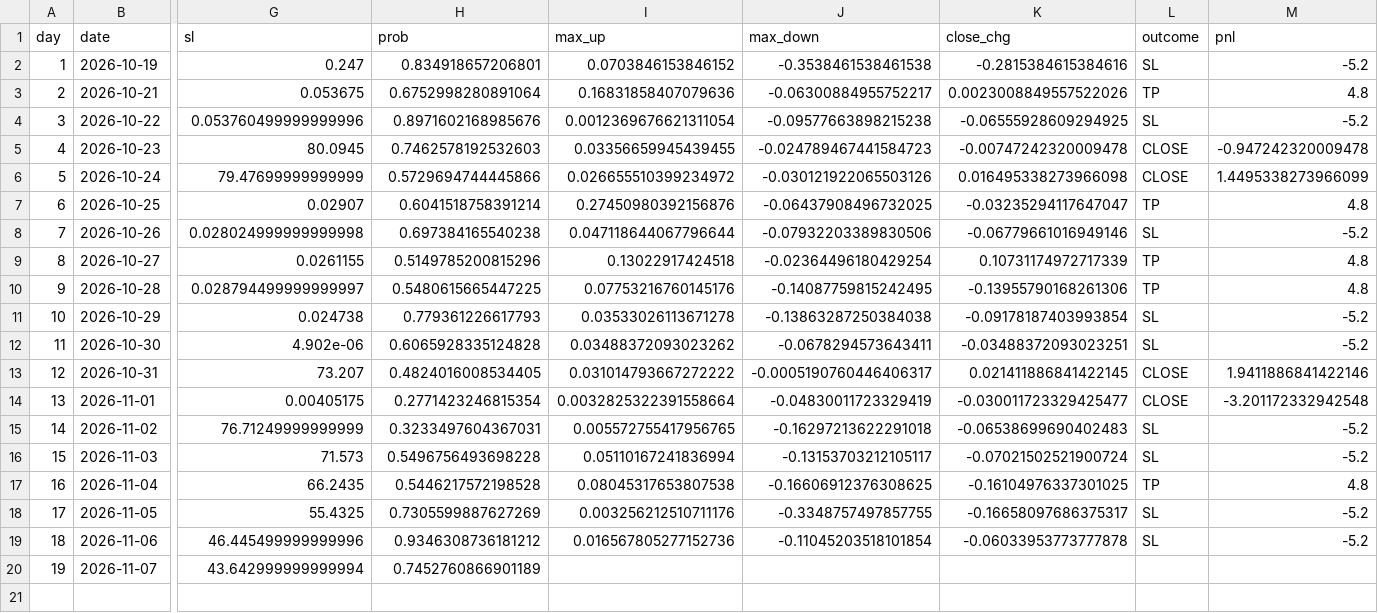
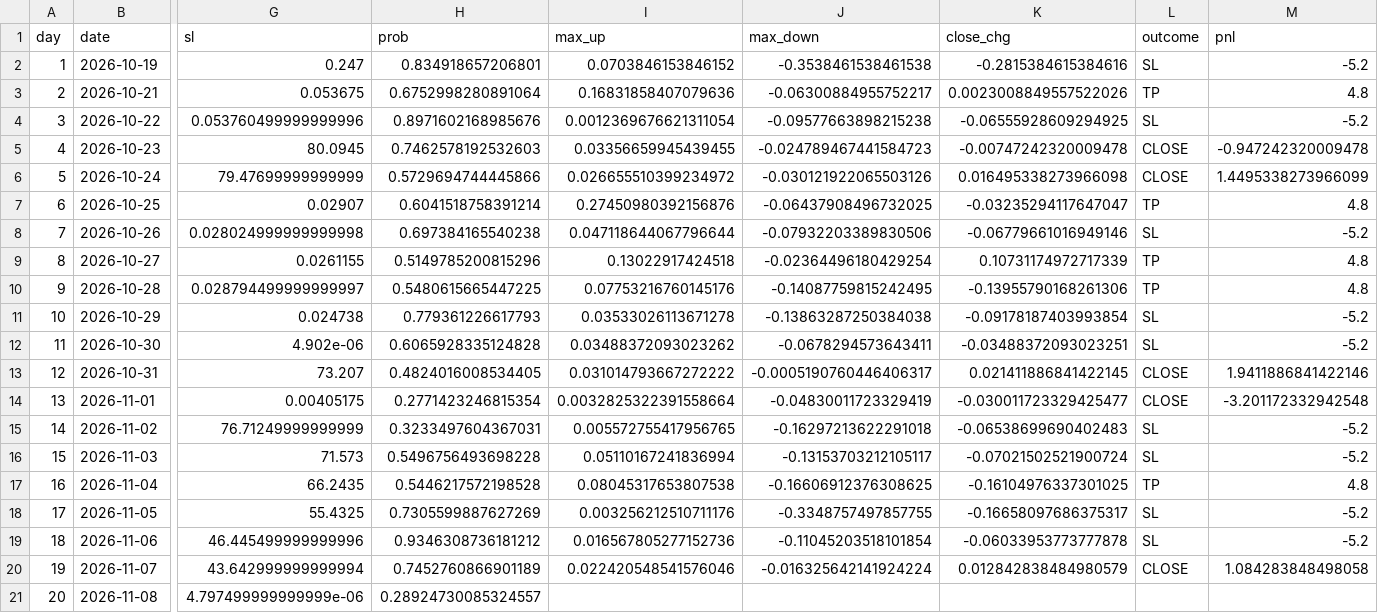
Before and after one commit to tranzigo-dotcom/zalo-coin-bot, a CSV file: data/picks.csv, drawn as a sheet; only a part is shown, gaps mark what is left out; rows hold the shown columns only; the diff names each change by its address in the sheet, - before the commit and + after, or states it on an @@ line.

```diff
--- a/data/picks.csv
+++ b/data/picks.csv
-I20 (max_up): (empty)
+I20 (max_up): 0.022420548541576046
-J20 (max_down): (empty)
+J20 (max_down): -0.016325642141924224
-K20 (close_chg): (empty)
+K20 (close_chg): 0.012842838484980579
-L20 (outcome): (empty)
+L20 (outcome): CLOSE
-M20 (pnl): (empty)
+M20 (pnl): 1.084283848498058
+row 21: 20 | 2026-11-08 | 4.797499999999999e-06 | 0.28924730085324557
```
Also changed, not shown: 1 other file.
